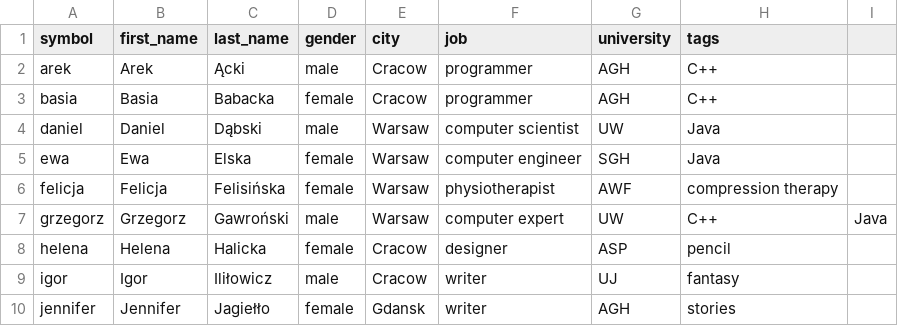
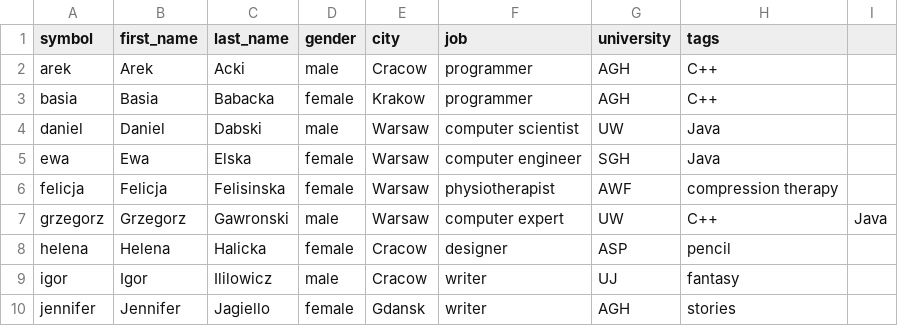
Before and after one commit to sniezek/dynamic-categorization, a CSV file: generator/users.csv, drawn as a sheet.

Commit message:
Minor generator changes

```diff
--- a/generator/users.csv
+++ b/generator/users.csv
@@ -1,10 +1,10 @@
 symbol,first_name,last_name,gender,city,job,university,tags
-arek,Arek,Ącki,male,Cracow,programmer,AGH,C++
-basia,Basia,Babacka,female,Cracow,programmer,AGH,C++
-daniel,Daniel,Dąbski,male,Warsaw,computer scientist,UW,Java
+arek,Arek,Acki,male,Cracow,programmer,AGH,C++
+basia,Basia,Babacka,female,Krakow,programmer,AGH,C++
+daniel,Daniel,Dabski,male,Warsaw,computer scientist,UW,Java
 ewa,Ewa,Elska,female,Warsaw,computer engineer,SGH,Java
-felicja,Felicja,Felisińska,female,Warsaw,physiotherapist,AWF,compression therapy
-grzegorz,Grzegorz,Gawroński,male,Warsaw,computer expert,UW,C++,Java
+felicja,Felicja,Felisinska,female,Warsaw,physiotherapist,AWF,compression therapy
+grzegorz,Grzegorz,Gawronski,male,Warsaw,computer expert,UW,C++,Java
 helena,Helena,Halicka,female,Cracow,designer,ASP,pencil
-igor,Igor,Iliłowicz,male,Cracow,writer,UJ,fantasy
-jennifer,Jennifer,Jagiełło,female,Gdansk,writer,AGH,stories
+igor,Igor,Ililowicz,male,Cracow,writer,UJ,fantasy
+jennifer,Jennifer,Jagiello,female,Gdansk,writer,AGH,stories
```
Also changed, not shown: 1 other file.
